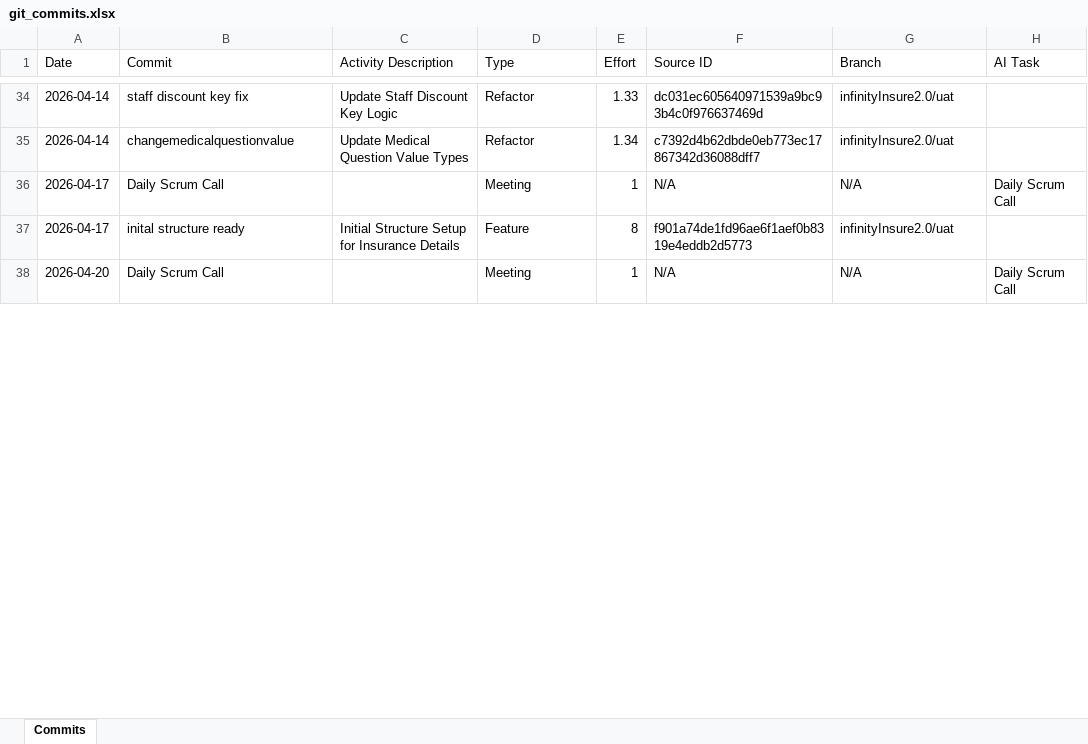
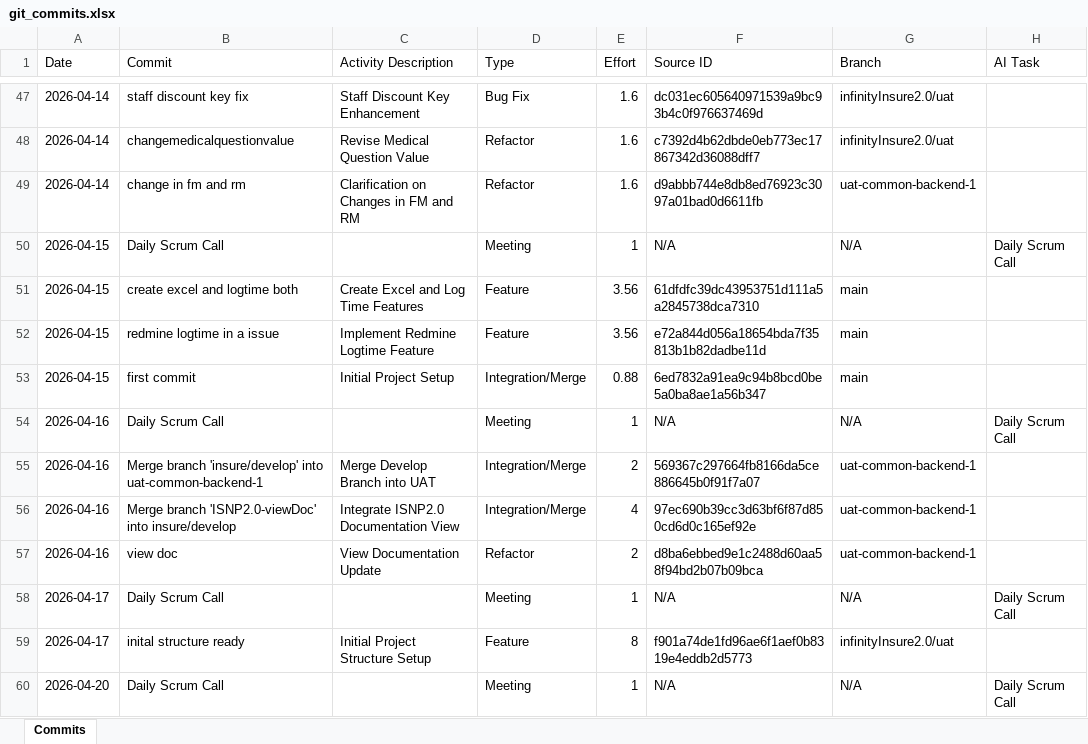
Before and after one commit to lumiqshubh23/redmine_automation, an Excel workbook: redmine-logger/backend/user_data/lumiqshubh23/git_commits.xlsx, sheet Commits, drawn as a sheet; only a part is shown, gaps mark what is left out; values as stored, in another font and other column widths than the file's, no borders; addresses are those after the commit; the diff covers the shown part only; the diff names each change by its address in the sheet, - before the commit and + after, or states it on an @@ line.

```diff
--- a/redmine-logger/backend/user_data/lumiqshubh23/git_commits.xlsx (sheet Commits)
+++ b/redmine-logger/backend/user_data/lumiqshubh23/git_commits.xlsx (sheet Commits)
-C47 (Activity Description): Update Staff Discount Key Logic
+C47 (Activity Description): Staff Discount Key Enhancement
-D47 (Type): Refactor
+D47 (Type): Bug Fix
-E47 (Effort): 1.33
+E47 (Effort): 1.6
-C48 (Activity Description): Update Medical Question Value Types
+C48 (Activity Description): Revise Medical Question Value
-E48 (Effort): 1.34
+E48 (Effort): 1.6
+row 49: 2026-04-14 | change in fm and rm | Clarification on Changes in FM and RM | Refactor | 1.6 | d9abbb744e8db8ed76923c3097a01bad0d6611fb | uat-common-backend-1
+row 50: 2026-04-15 | Daily Scrum Call |  | Meeting | 1 | N/A | N/A | Daily Scrum Call
+row 51: 2026-04-15 | create excel and logtime both | Create Excel and Log Time Features | Feature | 3.56 | 61dfdfc39dc43953751d111a5a2845738dca7310 | main
+row 52: 2026-04-15 | redmine logtime in a issue | Implement Redmine Logtime Feature | Feature | 3.56 | e72a844d056a18654bda7f35813b1b82dadbe11d | main
+row 53: 2026-04-15 | first commit | Initial Project Setup | Integration/Merge | 0.88 | 6ed7832a91ea9c94b8bcd0be5a0ba8ae1a56b347 | main
+row 54: 2026-04-16 | Daily Scrum Call |  | Meeting | 1 | N/A | N/A | Daily Scrum Call
+row 55: 2026-04-16 | Merge branch 'insure/develop' into uat-common-backend-1 | Merge Develop Branch into UAT | Integration/Merge | 2 | 569367c297664fb8166da5ce886645b0f91f7a07 | uat-common-backend-1
+row 56: 2026-04-16 | Merge branch 'ISNP2.0-viewDoc' into insure/develop | Integrate ISNP2.0 Documentation View | Integration/Merge | 4 | 97ec690b39cc3d63bf6f87d850cd6d0c165ef92e | uat-common-backend-1
+row 57: 2026-04-16 | view doc | View Documentation Update | Refactor | 2 | d8ba6ebbed9e1c2488d60aa58f94bd2b07b09bca | uat-common-backend-1
-C59 (Activity Description): Initial Structure Setup for Insurance Details
+C59 (Activity Description): Initial Project Structure Setup
```
Also changed, not shown: 40 added rows and 95 edited cells elsewhere in this sheet.
